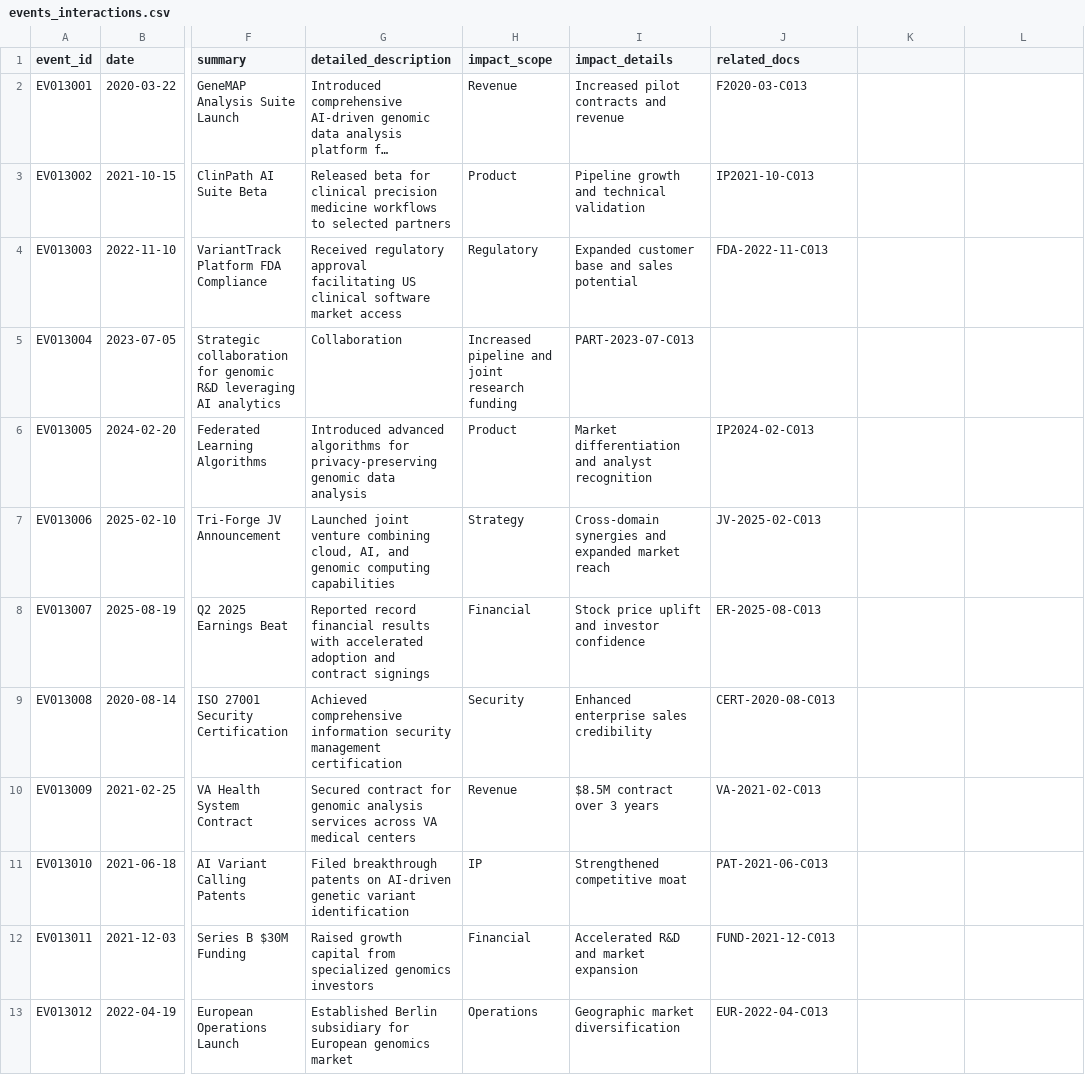
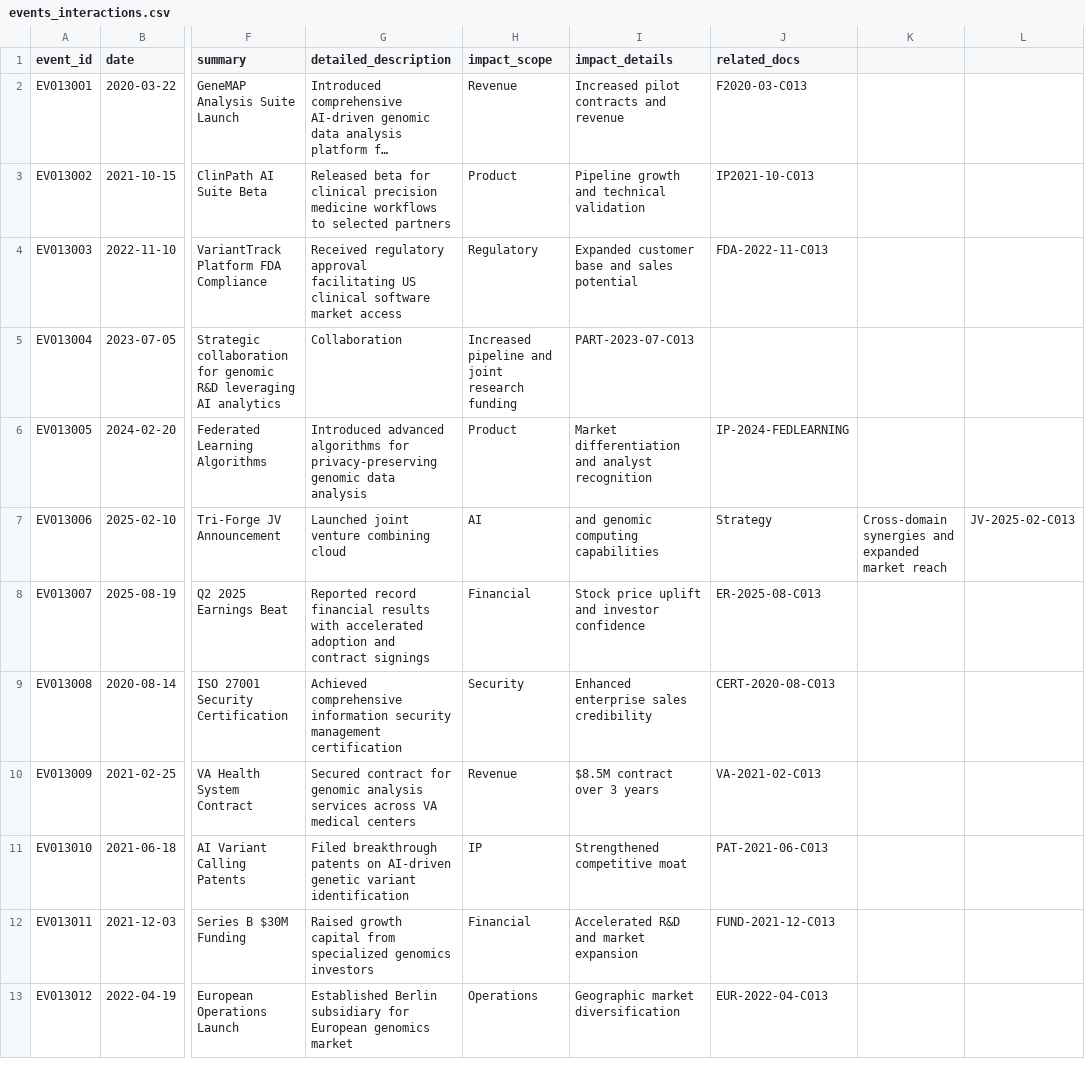
Before and after one commit to AvikYadav/PhantomAgents_MarketAnalyst, a CSV file: data/c013/events_interactions.csv, drawn as a sheet; only a part is shown, gaps mark what is left out; long unchanged cells end in …; the diff names each change by its address in the sheet, - before the commit and + after, or states it on an @@ line.

Commit message:
Update events_interactions.csv

```diff
--- a/data/c013/events_interactions.csv
+++ b/data/c013/events_interactions.csv
-J6 (related_docs): IP2024-02-C013
+J6 (related_docs): IP-2024-FEDLEARNING
-G7 (detailed_description): …venture combining cloud, AI, and genomic computing capabilities
+G7 (detailed_description): …venture combining cloud
-H7 (impact_scope): Strategy
+H7 (impact_scope): AI
-I7 (impact_details): Cross-domain synergies and expanded market reach
+I7 (impact_details): and genomic computing capabilities
-J7 (related_docs): JV-2025-02-C013
+J7 (related_docs): Strategy
-K7: (empty)
+K7: Cross-domain synergies and expanded market reach
-L7: (empty)
+L7: JV-2025-02-C013
```
